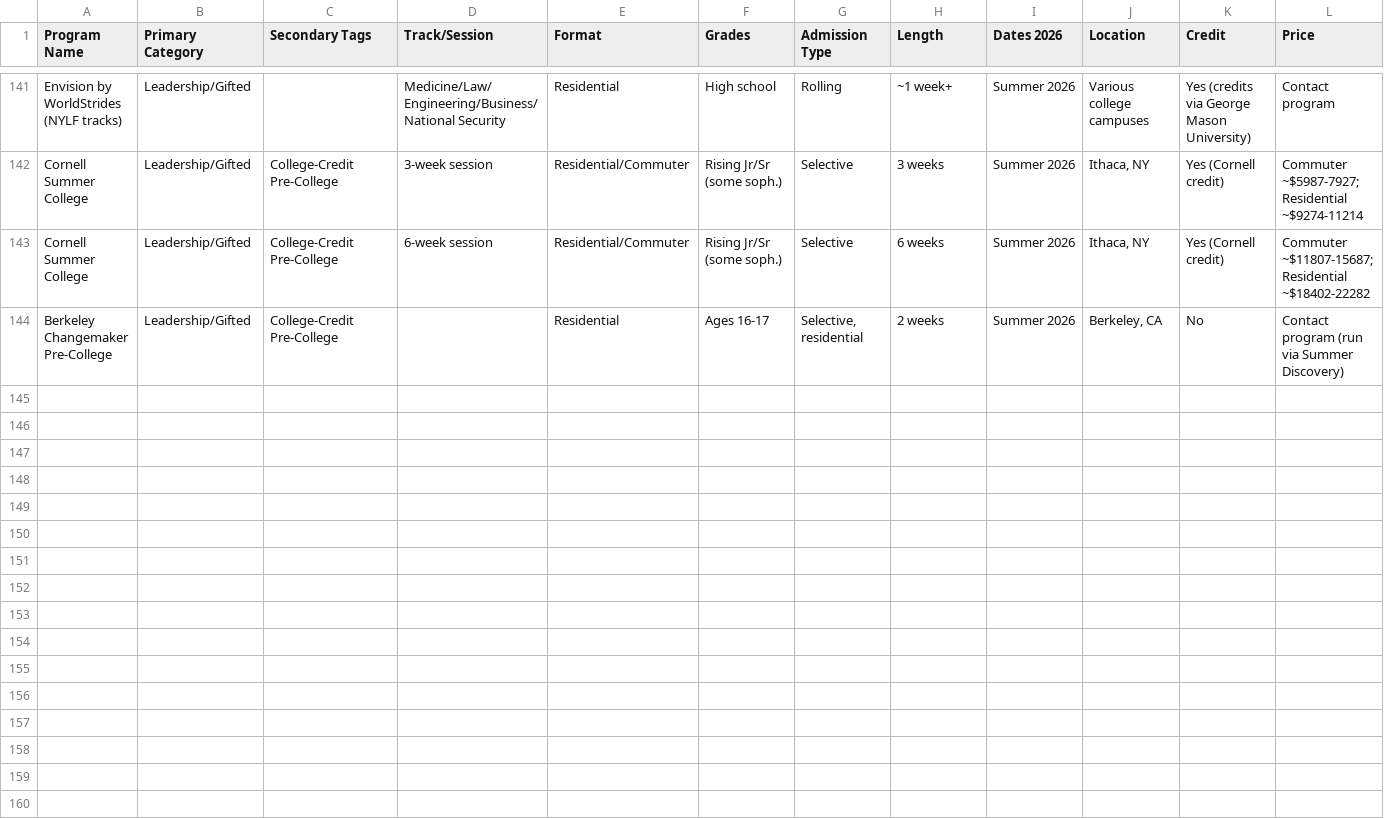
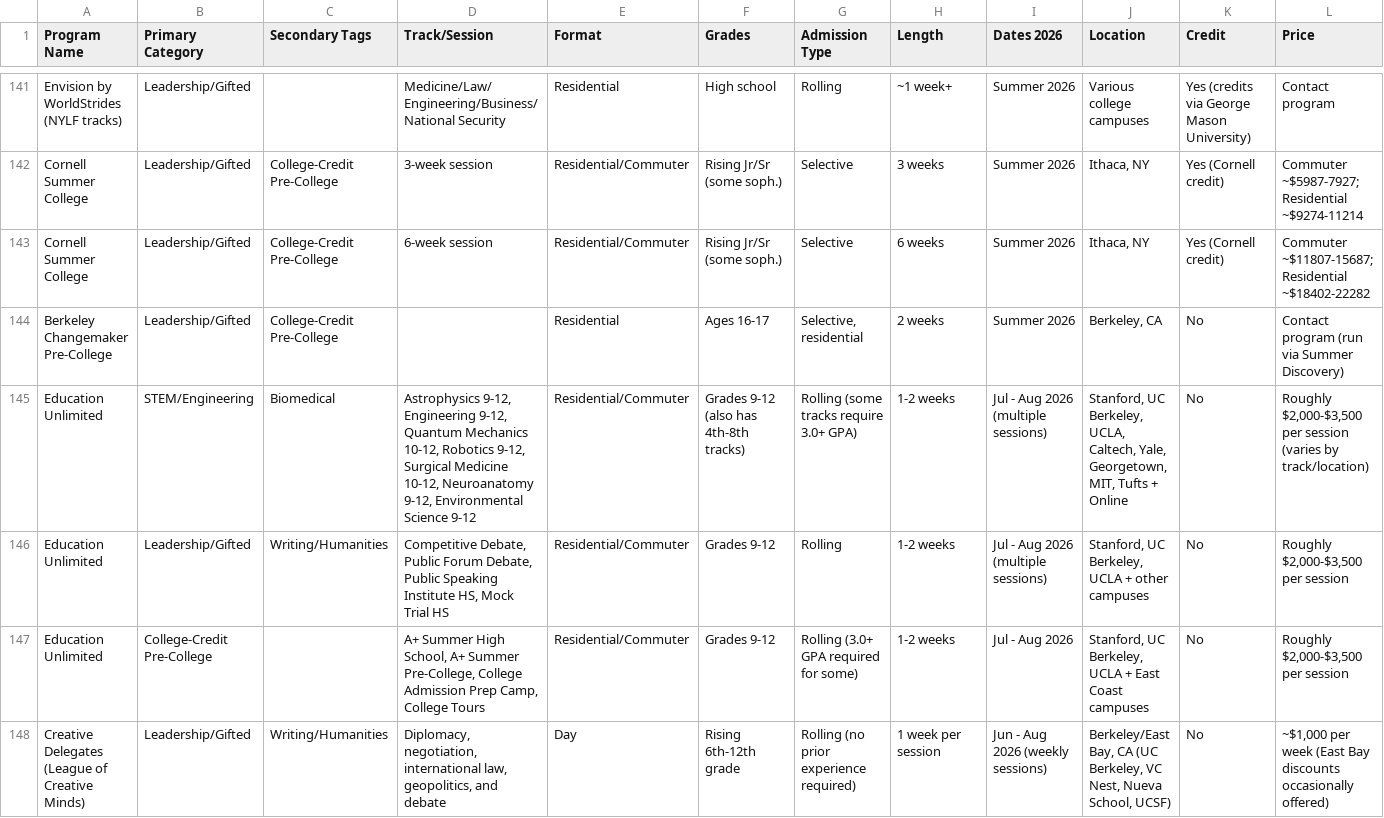
Before and after one commit to isteinerCA/groundwork, a CSV file: data/source/summer-programs.csv, drawn as a sheet; only a part is shown, gaps mark what is left out; rows hold the shown columns only; the diff names each change by its address in the sheet, - before the commit and + after, or states it on an @@ line.

```diff
--- a/data/source/summer-programs.csv
+++ b/data/source/summer-programs.csv
+row 145: Education Unlimited | STEM/Engineering | Biomedical | Astrophysics 9-12, Engineering 9-12, Quantum Mechanics 10-12, Robotics 9-12, Surgical Medicine 10-12, Neuroanatomy 9-12, Environmental Science 9-12 | Residential/Commuter | Grades 9-12 (also has 4th-8th tracks) | Rolling (some tracks require 3.0+ GPA) | 1-2 weeks | Jul - Aug 2026 (multiple sessions) | Stanford, UC Berkeley, UCLA, Caltech, Yale, Georgetown, MIT, Tufts + Online | No | Roughly $2,000-$3,500 per session (varies by track/location)
+row 146: Education Unlimited | Leadership/Gifted | Writing/Humanities | Competitive Debate, Public Forum Debate, Public Speaking Institute HS, Mock Trial HS | Residential/Commuter | Grades 9-12 | Rolling | 1-2 weeks | Jul - Aug 2026 (multiple sessions) | Stanford, UC Berkeley, UCLA + other campuses | No | Roughly $2,000-$3,500 per session
+row 147: Education Unlimited | College-Credit Pre-College |  | A+ Summer High School, A+ Summer Pre-College, College Admission Prep Camp, College Tours | Residential/Commuter | Grades 9-12 | Rolling (3.0+ GPA required for some) | 1-2 weeks | Jul - Aug 2026 | Stanford, UC Berkeley, UCLA + East Coast campuses | No | Roughly $2,000-$3,500 per session
+row 148: Creative Delegates (League of Creative Minds) | Leadership/Gifted | Writing/Humanities | Diplomacy, negotiation, international law, geopolitics, and debate | Day | Rising 6th-12th grade | Rolling (no prior experience required) | 1 week per session | Jun - Aug 2026 (weekly sessions) | Berkeley/East Bay, CA (UC Berkeley, VC Nest, Nueva School, UCSF) | No | ~$1,000 per week (East Bay discounts occasionally offered)
```
Also changed, not shown: 1 other file.
